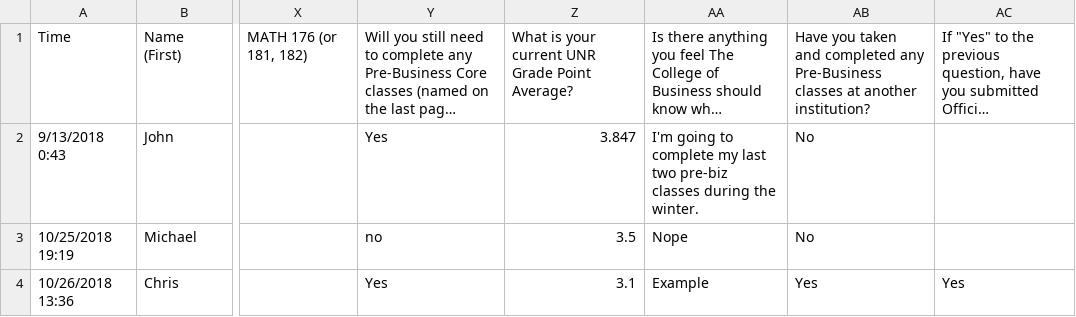
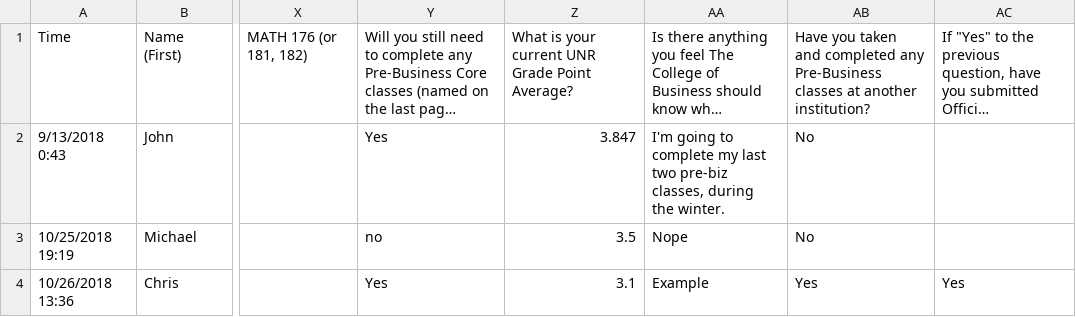
Before and after one commit to mreinders13/IS495-Project, a CSV file: TheCollegeofBusinessUNRMajorApplicationFall2018_Data.csv, drawn as a sheet; only a part is shown, gaps mark what is left out; long unchanged cells end in …; the diff names each change by its address in the sheet, - before the commit and + after, or states it on an @@ line.

```diff
--- a/TheCollegeofBusinessUNRMajorApplicationFall2018_Data.csv
+++ b/TheCollegeofBusinessUNRMajorApplicationFall2018_Data.csv
-AA2: …two pre-biz classes during the…
+AA2: …two pre-biz classes, during the…
```
Also changed, not shown: 4 other files.
